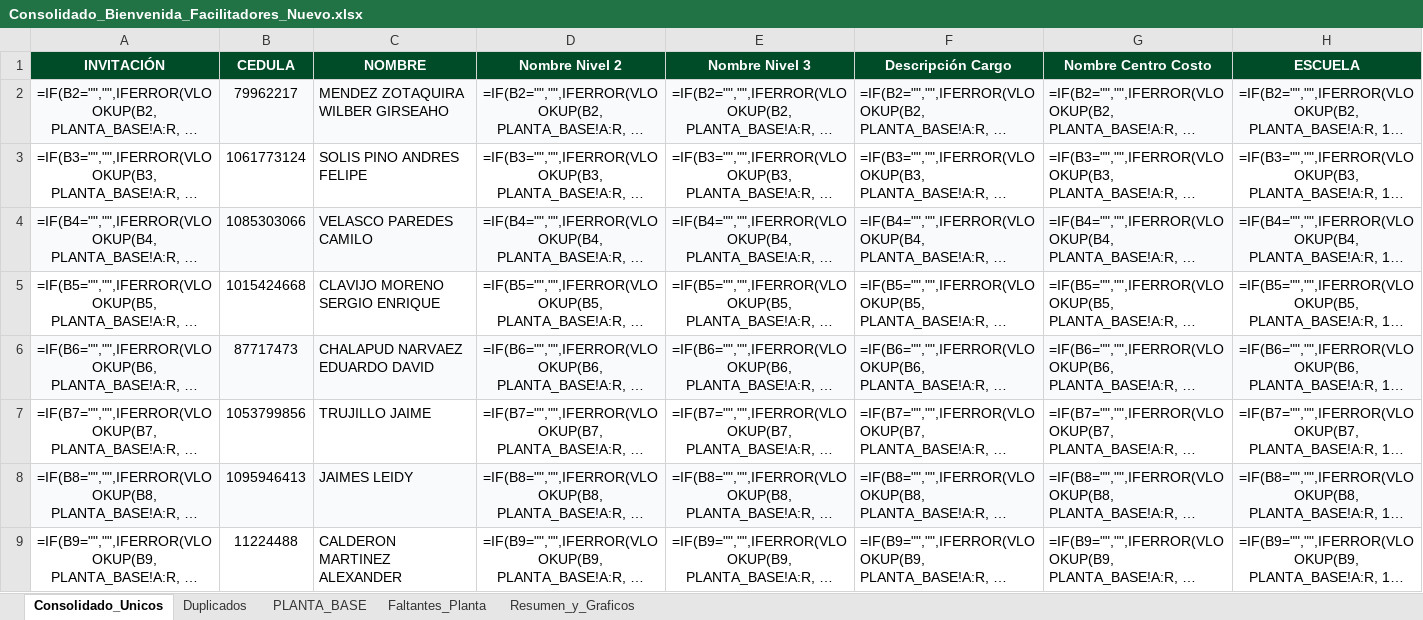
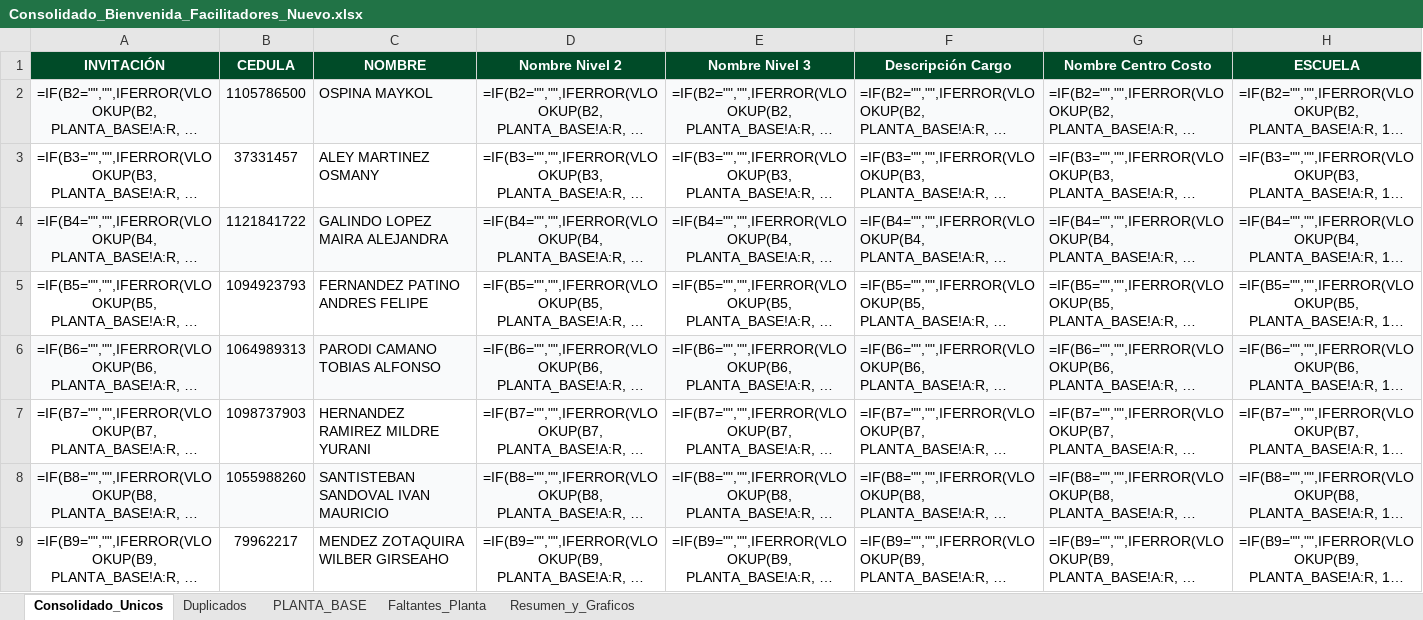
Before and after one commit to efi-cun/Cunectate_al_parche, an Excel workbook: Consolidado_Bienvenida_Facilitadores_Nuevo.xlsx, sheet Consolidado_Unicos, drawn as a sheet; only a part is shown; long unchanged cells end in …; values as stored, in another font and other column widths than the file's, no borders; formulas without a stored value are shown as written; the diff covers the shown part only; the diff names each change by its address in the sheet, - before the commit and + after, or states it on an @@ line.

Commit message:
Actualización Tablero CUN - 31/07/2026 06:13 PM

```diff
--- a/Consolidado_Bienvenida_Facilitadores_Nuevo.xlsx (sheet Consolidado_Unicos)
+++ b/Consolidado_Bienvenida_Facilitadores_Nuevo.xlsx (sheet Consolidado_Unicos)
-B2 (CEDULA): 79962217
+B2 (CEDULA): 1105786500
-C2 (NOMBRE): MENDEZ ZOTAQUIRA WILBER GIRSEAHO
+C2 (NOMBRE): OSPINA MAYKOL
-B3 (CEDULA): 1061773124
+B3 (CEDULA): 37331457
-C3 (NOMBRE): SOLIS PINO ANDRES FELIPE
+C3 (NOMBRE): ALEY MARTINEZ OSMANY
-B4 (CEDULA): 1085303066
+B4 (CEDULA): 1121841722
-C4 (NOMBRE): VELASCO PAREDES CAMILO
+C4 (NOMBRE): GALINDO LOPEZ MAIRA ALEJANDRA
-B5 (CEDULA): 1015424668
+B5 (CEDULA): 1094923793
-C5 (NOMBRE): CLAVIJO MORENO SERGIO ENRIQUE
+C5 (NOMBRE): FERNANDEZ PATINO ANDRES FELIPE
-B6 (CEDULA): 87717473
+B6 (CEDULA): 1064989313
-C6 (NOMBRE): CHALAPUD NARVAEZ EDUARDO DAVID
+C6 (NOMBRE): PARODI CAMANO TOBIAS ALFONSO
-B7 (CEDULA): 1053799856
+B7 (CEDULA): 1098737903
-C7 (NOMBRE): TRUJILLO JAIME
+C7 (NOMBRE): HERNANDEZ RAMIREZ MILDRE YURANI
-B8 (CEDULA): 1095946413
+B8 (CEDULA): 1055988260
-C8 (NOMBRE): JAIMES LEIDY
+C8 (NOMBRE): SANTISTEBAN SANDOVAL IVAN MAURICIO
-B9 (CEDULA): 11224488
+B9 (CEDULA): 79962217
-C9 (NOMBRE): CALDERON MARTINEZ ALEXANDER
+C9 (NOMBRE): MENDEZ ZOTAQUIRA WILBER GIRSEAHO
```
Also changed, not shown: 1614 edited cells elsewhere in this sheet, sheet Duplicados, sheet Faltantes_Planta, sheet Resumen_y_Graficos, 6 other files.
